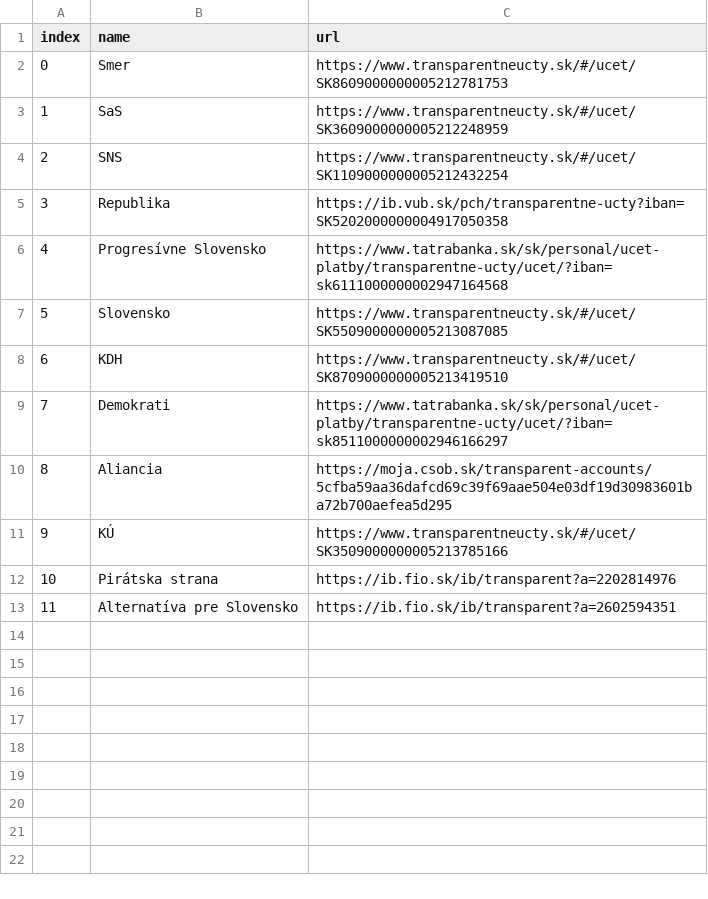
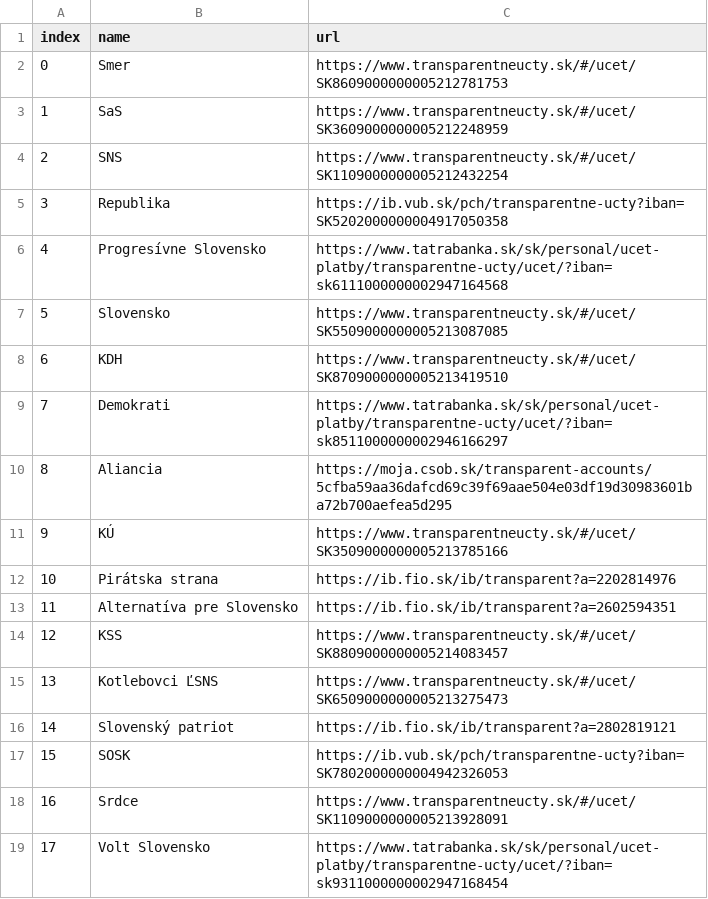
Before and after one commit to matusv/eu-elections-slovakia-2024, a CSV file: accounts.csv, drawn as a sheet.

```diff
--- a/accounts.csv
+++ b/accounts.csv
@@ -13 +13,7 @@ index,name,url
 11,Alternatíva pre Slovensko,https://ib.fio.sk/ib/transparent?a=2602594351
+12,KSS,https://www.transparentneucty.sk/#/ucet/SK8809000000005214083457
+13,Kotlebovci ĽSNS,https://www.transparentneucty.sk/#/ucet/SK6509000000005213275473
+14,Slovenský patriot,https://ib.fio.sk/ib/transparent?a=2802819121
+15,SOSK,https://ib.vub.sk/pch/transparentne-ucty?iban=SK7802000000004942326053
+16,Srdce,https://www.transparentneucty.sk/#/ucet/SK1109000000005213928091
+17,Volt Slovensko,https://www.tatrabanka.sk/sk/personal/ucet-platby/transparentne-ucty/ucet/?iban=sk9311000000002947168454
```
Also changed, not shown: accounts/KDH 5213419510.csv, accounts/Progresívne Slovensko 2947164568.csv, 11 other files.
